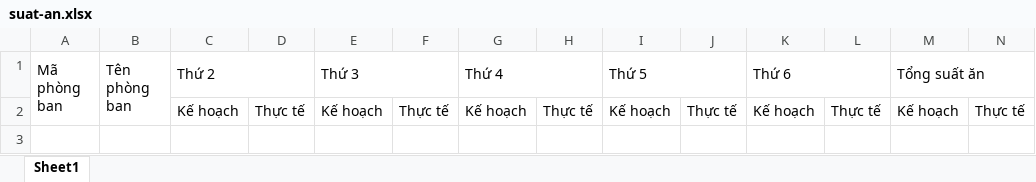
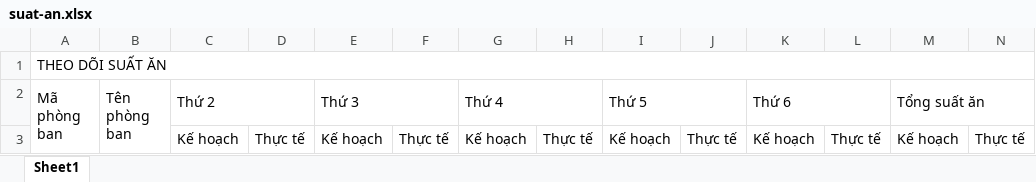
Before and after one commit to SAP-LAB-FPTU/QUANGHANH_MANUFACTURING, an Excel workbook: QUANGHANH2/excel/TCLD/suat-an/suat-an.xlsx, sheet Sheet1, drawn as a sheet; values as stored, in another font and other column widths than the file's, no cell formats; the diff names each change by its address in the sheet, - before the commit and + after, or states it on an @@ line.

```diff
--- a/QUANGHANH2/excel/TCLD/suat-an/suat-an.xlsx (sheet Sheet1)
+++ b/QUANGHANH2/excel/TCLD/suat-an/suat-an.xlsx (sheet Sheet1)
+row 1: THEO DÕI SUẤT ĂN
```
Also changed, not shown: cell formats, QUANGHANH2/excel/TCLD/Hoso/ho-so-ngoai.xlsx, 3 other files.
